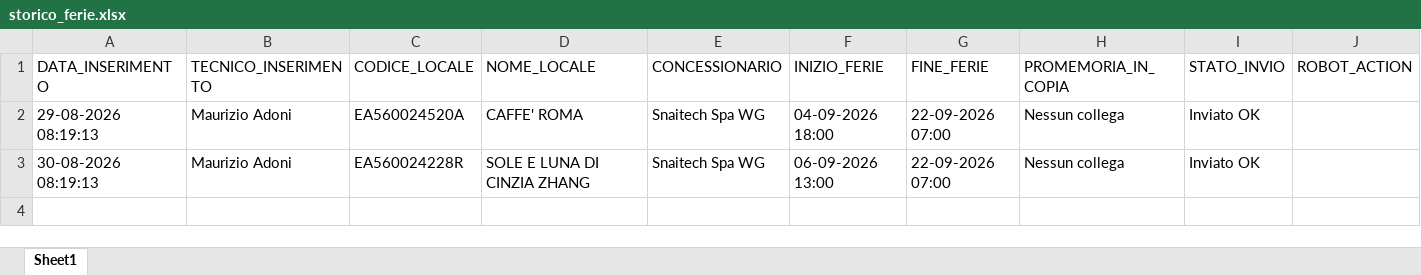
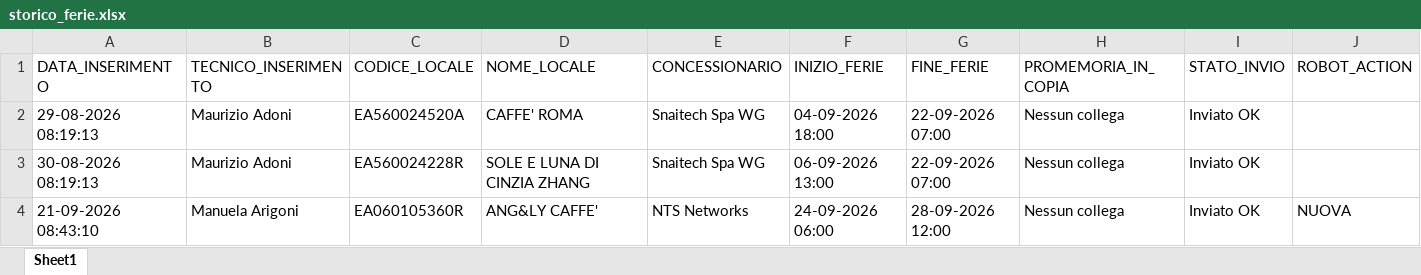
Before and after one commit to wingamingsrl/sistema-ferie, an Excel workbook: storico_ferie.xlsx, sheet Sheet1, drawn as a sheet; values as stored, in another font and other column widths than the file's, no borders; the diff names each change by its address in the sheet, - before the commit and + after, or states it on an @@ line.

```diff
--- a/storico_ferie.xlsx (sheet Sheet1)
+++ b/storico_ferie.xlsx (sheet Sheet1)
+row 4: 21-09-2026 08:43:10 | Manuela Arigoni | EA060105360R | ANG&LY CAFFE' | NTS Networks | 24-09-2026 06:00 | 28-09-2026 12:00 | Nessun collega | Inviato OK | NUOVA
```
